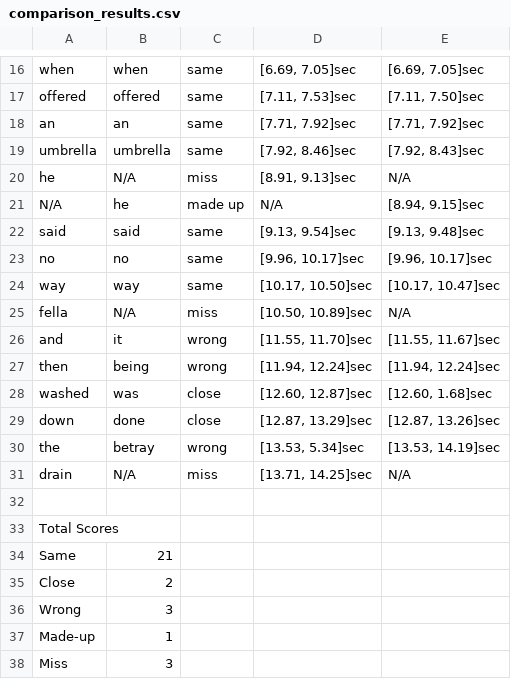
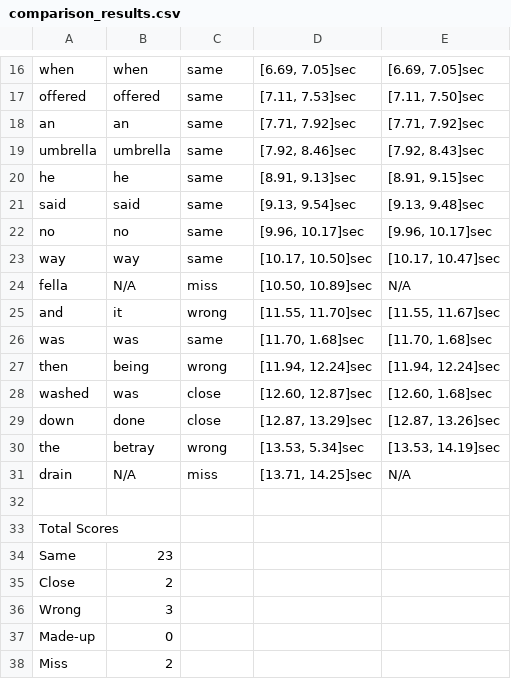
Before and after one commit to MaorMutzafi/SpeechQuality, a CSV file: Res/POSITION_MOVING_SPEECH_2_06032024032714_Auto_0/sig_ch1/comparison_results.csv, drawn as a sheet; only a part is shown, gaps mark what is left out.

```diff
--- a/Res/POSITION_MOVING_SPEECH_2_06032024032714_Auto_0/sig_ch1/comparison_results.csv
+++ b/Res/POSITION_MOVING_SPEECH_2_06032024032714_Auto_0/sig_ch1/comparison_results.csv
@@ -19,4 +19,3 @@ an,an,same,"[7.71, 7.92]sec","[7.71, 7.92]sec"
 umbrella,umbrella,same,"[7.92, 8.46]sec","[7.92, 8.43]sec"
-he,N/A,miss,"[8.91, 9.13]sec",N/A
-N/A,he,made up,N/A,"[8.94, 9.15]sec"
+he,he,same,"[8.91, 9.13]sec","[8.91, 9.15]sec"
 said,said,same,"[9.13, 9.54]sec","[9.13, 9.48]sec"
@@ -26,2 +25,3 @@ fella,N/A,miss,"[10.50, 10.89]sec",N/A
 and,it,wrong,"[11.55, 11.70]sec","[11.55, 11.67]sec"
+was,was,same,"[11.70, 1.68]sec","[11.70, 1.68]sec"
 then,being,wrong,"[11.94, 12.24]sec","[11.94, 12.24]sec"
@@ -33,6 +33,6 @@ drain,N/A,miss,"[13.71, 14.25]sec",N/A
 Total Scores,,,,
-Same,21,,,
+Same,23,,,
 Close,2,,,
 Wrong,3,,,
-Made-up,1,,,
-Miss,3,,,
+Made-up,0,,,
+Miss,2,,,
```
Also changed, not shown: Res/POSITION_MOVING_SPEECH_2_06032024032714_Auto_0/sig_ch2/comparison_results.csv, Res/POSITION_MOVING_SPEECH_2_06032024032714_Auto_0/sig_ch3/comparison_results.csv, 5 other files.
